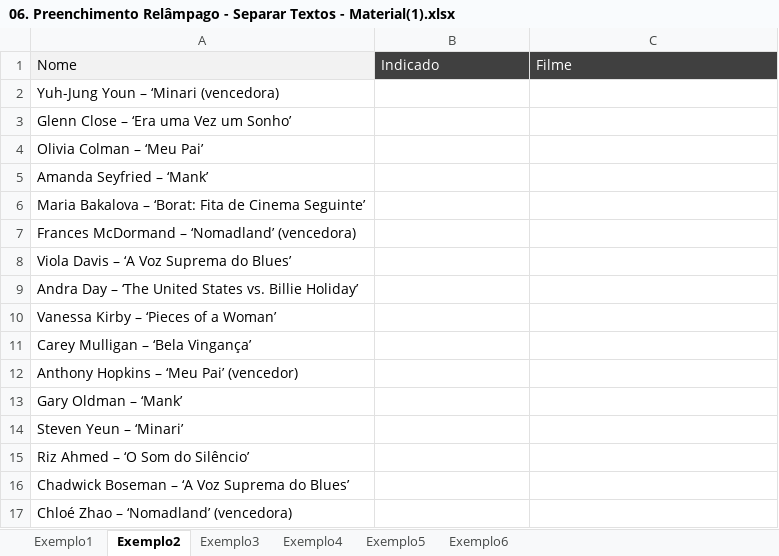
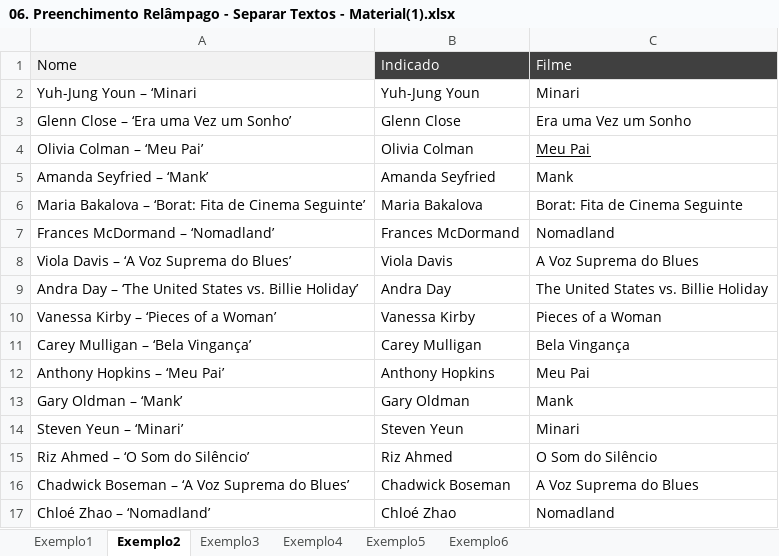
Before and after one commit to filipeAugusto99/Excel, an Excel workbook: 4-FerramentasDeDados/06. Preenchimento Relâmpago - Separar Textos - Material(1).xlsx, sheet Exemplo2, drawn as a sheet; only a part is shown; values as stored, in another font and other column widths than the file's, no borders; removed rows and columns are numbered as before the commit, all else as after; the diff covers the shown part only; the diff names each change by its address in the sheet, - before the commit and + after, or states it on an @@ line.

```diff
--- a/4-FerramentasDeDados/06. Preenchimento Relâmpago - Separar Textos - Material(1).xlsx (sheet Exemplo2)
+++ b/4-FerramentasDeDados/06. Preenchimento Relâmpago - Separar Textos - Material(1).xlsx (sheet Exemplo2)
-row 2: Yuh-Jung Youn – ‘Minari (vencedora)
+row 2: Yuh-Jung Youn – ‘Minari | Yuh-Jung Youn | Minari
-B3: (empty)
+B3: Glenn Close
-C3: (empty)
+C3: Era uma Vez um Sonho
-B4: (empty)
+B4: Olivia Colman
-C4: (empty)
+C4: Meu Pai
-B5: (empty)
+B5: Amanda Seyfried
-C5: (empty)
+C5: Mank
-B6: (empty)
+B6: Maria Bakalova
-C6: (empty)
+C6: Borat: Fita de Cinema Seguinte
-row 7: Frances McDormand – ‘Nomadland’ (vencedora)
+row 7: Frances McDormand – ‘Nomadland’ | Frances McDormand | Nomadland
-B8: (empty)
+B8: Viola Davis
-C8: (empty)
+C8: A Voz Suprema do Blues
-B9: (empty)
+B9: Andra Day
-C9: (empty)
+C9: The United States vs. Billie Holiday
-B10: (empty)
+B10: Vanessa Kirby
-C10: (empty)
+C10: Pieces of a Woman
-B11: (empty)
+B11: Carey Mulligan
-C11: (empty)
+C11: Bela Vingança
-row 12: Anthony Hopkins – ‘Meu Pai’ (vencedor)
+row 12: Anthony Hopkins – ‘Meu Pai’ | Anthony Hopkins | Meu Pai
-B13: (empty)
+B13: Gary Oldman
-C13: (empty)
+C13: Mank
-B14: (empty)
+B14: Steven Yeun
-C14: (empty)
+C14: Minari
-B15: (empty)
+B15: Riz Ahmed
-C15: (empty)
+C15: O Som do Silêncio
-B16: (empty)
+B16: Chadwick Boseman
-C16: (empty)
+C16: A Voz Suprema do Blues
-row 17: Chloé Zhao – ‘Nomadland’ (vencedora)
+row 17: Chloé Zhao – ‘Nomadland’ | Chloé Zhao | Nomadland
```
Also changed, not shown: 1 added row, 1 removed row and 16 edited cells elsewhere in this sheet, sheet Exemplo1, 4-FerramentasDeDados/07. Preenchimento Relâmpago - Juntar Textos - Material(1).xlsx.
